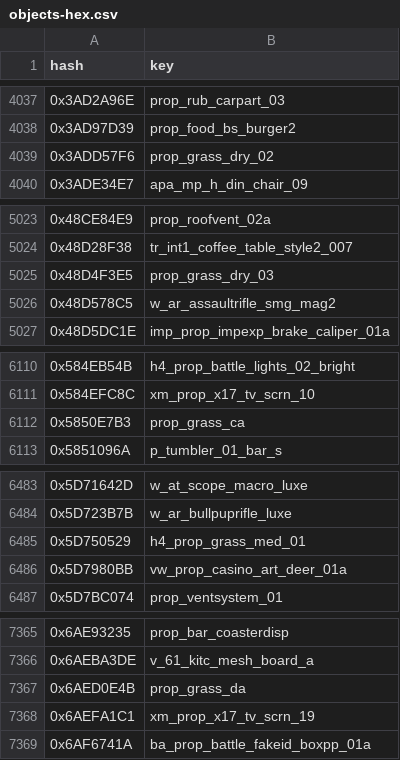
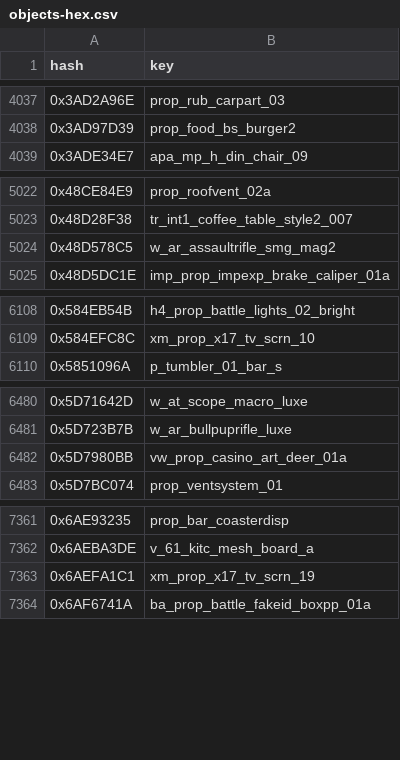
Before and after one commit to calamity-inc/gta-v-joaat-hash-db, a CSV file: out/objects-hex.csv, drawn as a sheet; only a part is shown, gaps mark what is left out; the diff covers the shown part only.

Commit message:
Move some more grass to crash objects

```diff
--- a/out/objects-hex.csv
+++ b/out/objects-hex.csv
@@ -4038,3 +4038,2 @@ hash,key
 0x3AD97D39,prop_food_bs_burger2
-0x3ADD57F6,prop_grass_dry_02
 0x3ADE34E7,apa_mp_h_din_chair_09
@@ -5024,3 +5023,2 @@ hash,key
 0x48D28F38,tr_int1_coffee_table_style2_007
-0x48D4F3E5,prop_grass_dry_03
 0x48D578C5,w_ar_assaultrifle_smg_mag2
@@ -6111,3 +6109,2 @@ hash,key
 0x584EFC8C,xm_prop_x17_tv_scrn_10
-0x5850E7B3,prop_grass_ca
 0x5851096A,p_tumbler_01_bar_s
@@ -6484,3 +6481,2 @@ hash,key
 0x5D723B7B,w_ar_bullpuprifle_luxe
-0x5D750529,h4_prop_grass_med_01
 0x5D7980BB,vw_prop_casino_art_deer_01a
@@ -7366,3 +7362,2 @@ hash,key
 0x6AEBA3DE,v_61_kitc_mesh_board_a
-0x6AED0E4B,prop_grass_da
 0x6AEFA1C1,xm_prop_x17_tv_scrn_19
```
Also changed, not shown: 2 removed rows elsewhere in this file, out/objects-dec_signed.csv, out/objects-dec_unsigned.csv, 8 other files.
